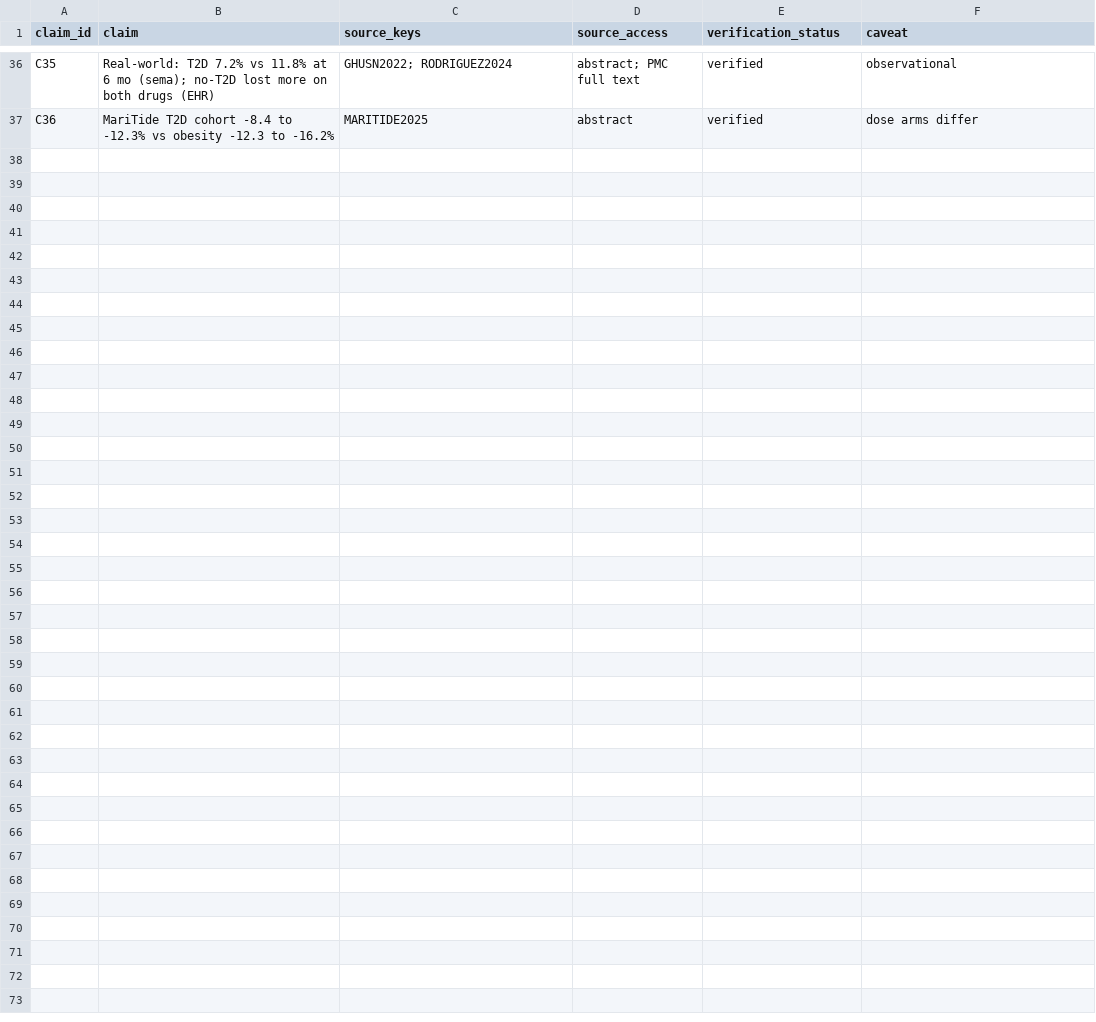
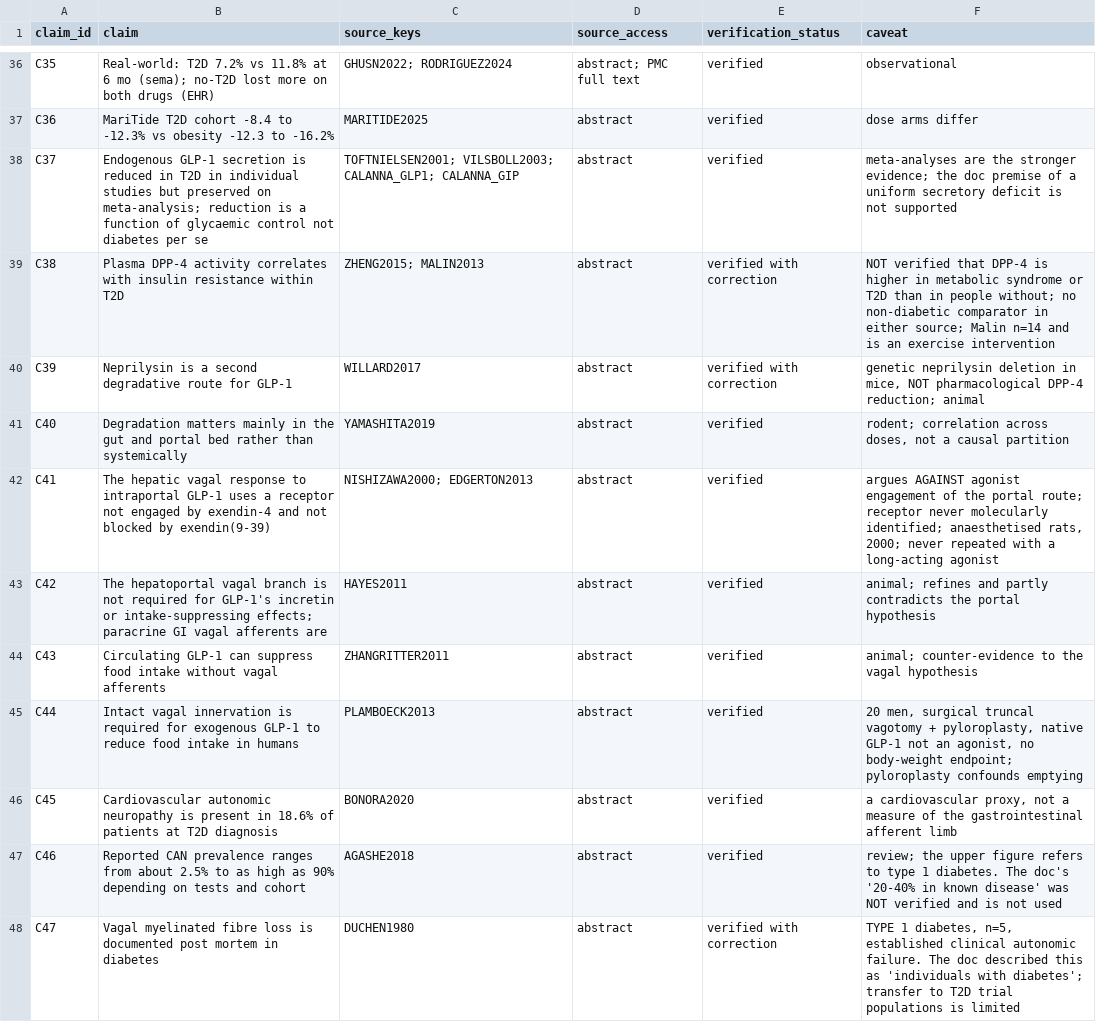
Before and after one commit to ramanscattering3141-jpg/t2dm-and-weightloss, a CSV file: evidence/claim_evidence_ledger.csv, drawn as a sheet; only a part is shown, gaps mark what is left out; the diff covers the shown part only.

```diff
--- a/evidence/claim_evidence_ledger.csv
+++ b/evidence/claim_evidence_ledger.csv
@@ -37 +37,12 @@ C35,Real-world: T2D 7.2% vs 11.8% at 6 mo (sema); no-T2D lost more on both drugs
 C36,MariTide T2D cohort -8.4 to -12.3% vs obesity -12.3 to -16.2%,MARITIDE2025,abstract,verified,dose arms differ
+C37,"Endogenous GLP-1 secretion is reduced in T2D in individual studies but preserved on meta-analysis; reduction is a function of glycaemic control not diabetes per se",TOFTNIELSEN2001; VILSBOLL2003; CALANNA_GLP1; CALANNA_GIP,abstract,verified,"meta-analyses are the stronger evidence; the doc premise of a uniform secretory deficit is not supported"
+C38,"Plasma DPP-4 activity correlates with insulin resistance within T2D",ZHENG2015; MALIN2013,abstract,verified with correction,"NOT verified that DPP-4 is higher in metabolic syndrome or T2D than in people without; no non-diabetic comparator in either source; Malin n=14 and is an exercise intervention"
+C39,"Neprilysin is a second degradative route for GLP-1",WILLARD2017,abstract,verified with correction,"genetic neprilysin deletion in mice, NOT pharmacological DPP-4 reduction; animal"
+C40,"Degradation matters mainly in the gut and portal bed rather than systemically",YAMASHITA2019,abstract,verified,"rodent; correlation across doses, not a causal partition"
+C41,"The hepatic vagal response to intraportal GLP-1 uses a receptor not engaged by exendin-4 and not blocked by exendin(9-39)",NISHIZAWA2000; EDGERTON2013,abstract,verified,"argues AGAINST agonist engagement of the portal route; receptor never molecularly identified; anaesthetised rats, 2000; never repeated with a long-acting agonist"
+C42,"The hepatoportal vagal branch is not required for GLP-1's incretin or intake-suppressing effects; paracrine GI vagal afferents are",HAYES2011,abstract,verified,"animal; refines and partly contradicts the portal hypothesis"
+C43,"Circulating GLP-1 can suppress food intake without vagal afferents",ZHANGRITTER2011,abstract,verified,"animal; counter-evidence to the vagal hypothesis"
+C44,"Intact vagal innervation is required for exogenous GLP-1 to reduce food intake in humans",PLAMBOECK2013,abstract,verified,"20 men, surgical truncal vagotomy + pyloroplasty, native GLP-1 not an agonist, no body-weight endpoint; pyloroplasty confounds emptying"
+C45,"Cardiovascular autonomic neuropathy is present in 18.6% of patients at T2D diagnosis",BONORA2020,abstract,verified,"a cardiovascular proxy, not a measure of the gastrointestinal afferent limb"
+C46,"Reported CAN prevalence ranges from about 2.5% to as high as 90% depending on tests and cohort",AGASHE2018,abstract,verified,"review; the upper figure refers to type 1 diabetes. The doc's '20-40% in known disease' was NOT verified and is not used"
+C47,"Vagal myelinated fibre loss is documented post mortem in diabetes",DUCHEN1980,abstract,verified with correction,"TYPE 1 diabetes, n=5, established clinical autonomic failure. The doc described this as 'individuals with diabetes'; transfer to T2D trial populations is limited"
```
Also changed, not shown: 11 added rows elsewhere in this file, 36 other files.
